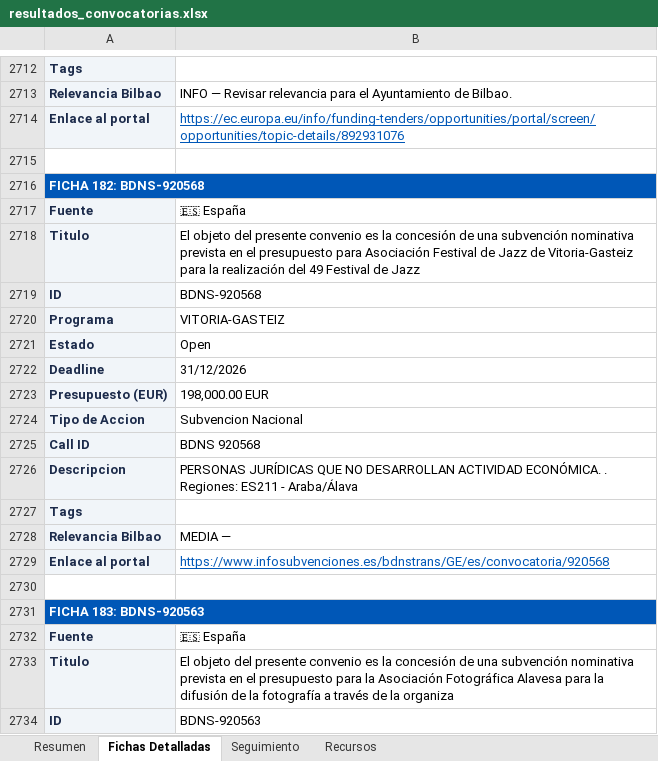
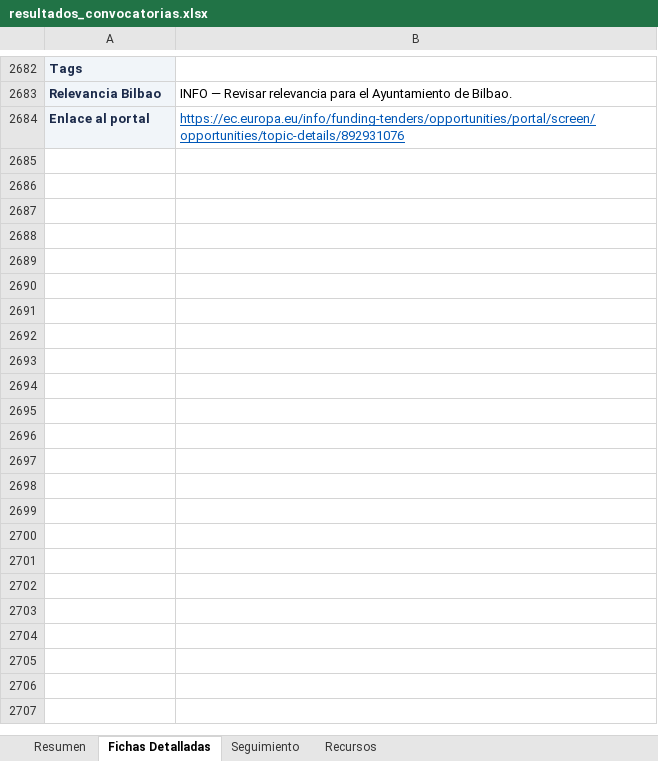
Before and after one commit to haguirre-lab/eu-funding-radar, an Excel workbook: docs/resultados_convocatorias.xlsx, sheet Fichas Detalladas, drawn as a sheet; only a part is shown, gaps mark what is left out; values as stored, in another font and other column widths than the file's, no borders; removed rows and columns are numbered as before the commit, all else as after; the diff covers the shown part only; the diff names each change by its address in the sheet, - before the commit and + after, or states it on an @@ line.

```diff
--- a/docs/resultados_convocatorias.xlsx (sheet Fichas Detalladas)
+++ b/docs/resultados_convocatorias.xlsx (sheet Fichas Detalladas)
-row 2715: (empty)
-row 2716: FICHA 182: BDNS-920568
-row 2717: Fuente | 🇪🇸 España
-row 2718: Titulo | El objeto del presente convenio es la concesión de una subvención nominativa prevista en el presupuesto para Asociación Festival de Jazz de Vitoria-Gasteiz para la realización del 49 Festival de Jazz
-row 2719: ID | BDNS-920568
-row 2720: Programa | VITORIA-GASTEIZ
-row 2721: Estado | Open
-row 2722: Deadline | 31/12/2026
-row 2723: Presupuesto (EUR) | 198,000.00 EUR
-row 2724: Tipo de Accion | Subvencion Nacional
-row 2725: Call ID | BDNS 920568
-row 2726: Descripcion | PERSONAS JURÍDICAS QUE NO DESARROLLAN ACTIVIDAD ECONÓMICA. . Regiones: ES211 - Araba/Álava
-row 2727: Tags
-row 2728: Relevancia Bilbao | MEDIA —
-row 2729: Enlace al portal | https://www.infosubvenciones.es/bdnstrans/GE/es/convocatoria/920568
-row 2730: (empty)
-row 2731: FICHA 183: BDNS-920563
-row 2732: Fuente | 🇪🇸 España
-row 2733: Titulo | El objeto del presente convenio es la concesión de una subvención nominativa prevista en el presupuesto para la Asociación Fotográfica Alavesa para la difusión de la fotografía a través de la organiza
-row 2734: ID | BDNS-920563
```
Also changed, not shown: 8 added rows, 63 removed rows, 52 moved rows and 62 edited cells elsewhere in this sheet, sheet Resumen, sheet Seguimiento, 3 other files.
